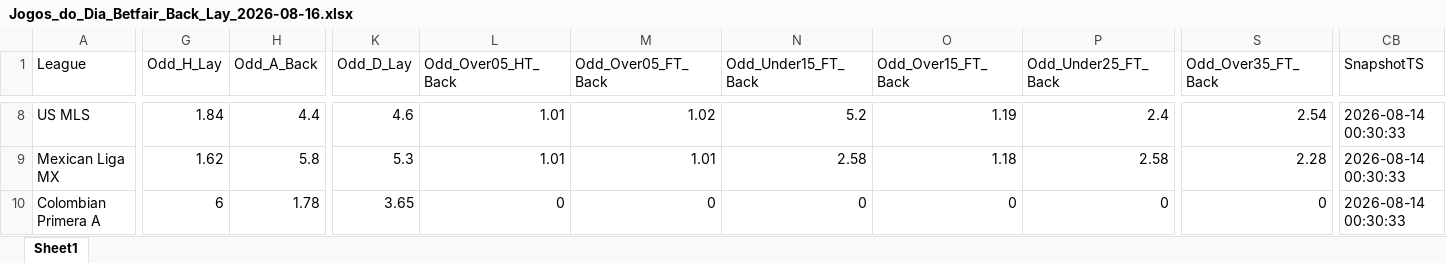
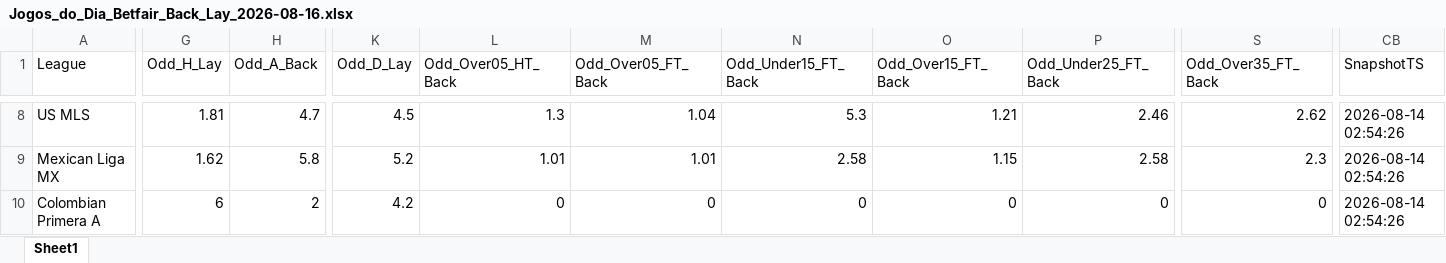
Before and after one commit to mtprado88/jogos_betfair, an Excel workbook: Jogos_do_Dia_Betfair_Back_Lay_2026-08-16.xlsx, sheet Sheet1, drawn as a sheet; only a part is shown, gaps mark what is left out; values as stored, in another font and other column widths than the file's, no borders; the diff covers the shown part only; the diff names each change by its address in the sheet, - before the commit and + after, or states it on an @@ line.

```diff
--- a/Jogos_do_Dia_Betfair_Back_Lay_2026-08-16.xlsx (sheet Sheet1)
+++ b/Jogos_do_Dia_Betfair_Back_Lay_2026-08-16.xlsx (sheet Sheet1)
-G8 (Odd_H_Lay): 1.84
+G8 (Odd_H_Lay): 1.81
-H8 (Odd_A_Back): 4.4
+H8 (Odd_A_Back): 4.7
-K8 (Odd_D_Lay): 4.6
+K8 (Odd_D_Lay): 4.5
-L8 (Odd_Over05_HT_Back): 1.01
+L8 (Odd_Over05_HT_Back): 1.3
-M8 (Odd_Over05_FT_Back): 1.02
+M8 (Odd_Over05_FT_Back): 1.04
-N8 (Odd_Under15_FT_Back): 5.2
+N8 (Odd_Under15_FT_Back): 5.3
-O8 (Odd_Over15_FT_Back): 1.19
+O8 (Odd_Over15_FT_Back): 1.21
-P8 (Odd_Under25_FT_Back): 2.4
+P8 (Odd_Under25_FT_Back): 2.46
-S8 (Odd_Over35_FT_Back): 2.54
+S8 (Odd_Over35_FT_Back): 2.62
-CB8:CB10 (SnapshotTS): 2026-08-14 00:30:33
+CB8:CB10 (SnapshotTS): 2026-08-14 02:54:26
-K9 (Odd_D_Lay): 5.3
+K9 (Odd_D_Lay): 5.2
-O9 (Odd_Over15_FT_Back): 1.18
+O9 (Odd_Over15_FT_Back): 1.15
-S9 (Odd_Over35_FT_Back): 2.28
+S9 (Odd_Over35_FT_Back): 2.3
-H10 (Odd_A_Back): 1.78
+H10 (Odd_A_Back): 2
-K10 (Odd_D_Lay): 3.65
+K10 (Odd_D_Lay): 4.2
```
Also changed, not shown: 634 edited cells elsewhere in this sheet.
